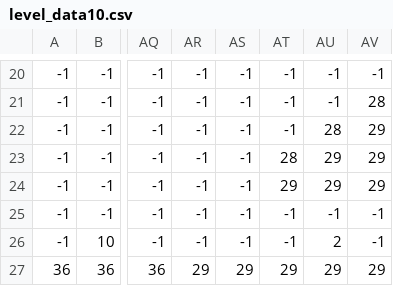
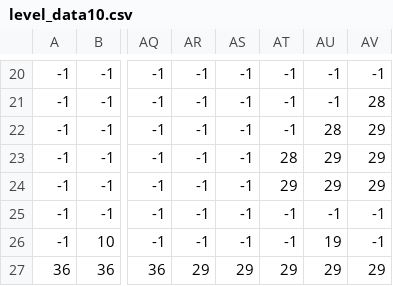
Before and after one commit to nielsklerk/test, a CSV file: level_data/level_data10.csv, drawn as a sheet; only a part is shown, gaps mark what is left out; the diff names each change by its address in the sheet, - before the commit and + after, or states it on an @@ line.

Commit message:
fixed small things

```diff
--- a/level_data/level_data10.csv
+++ b/level_data/level_data10.csv
-AU26: 2
+AU26: 19
```
